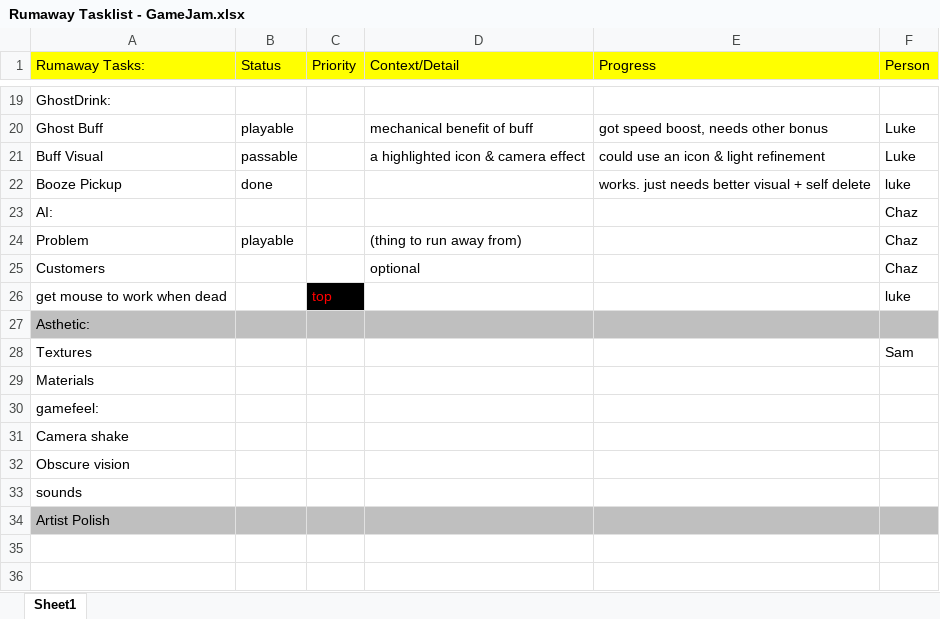
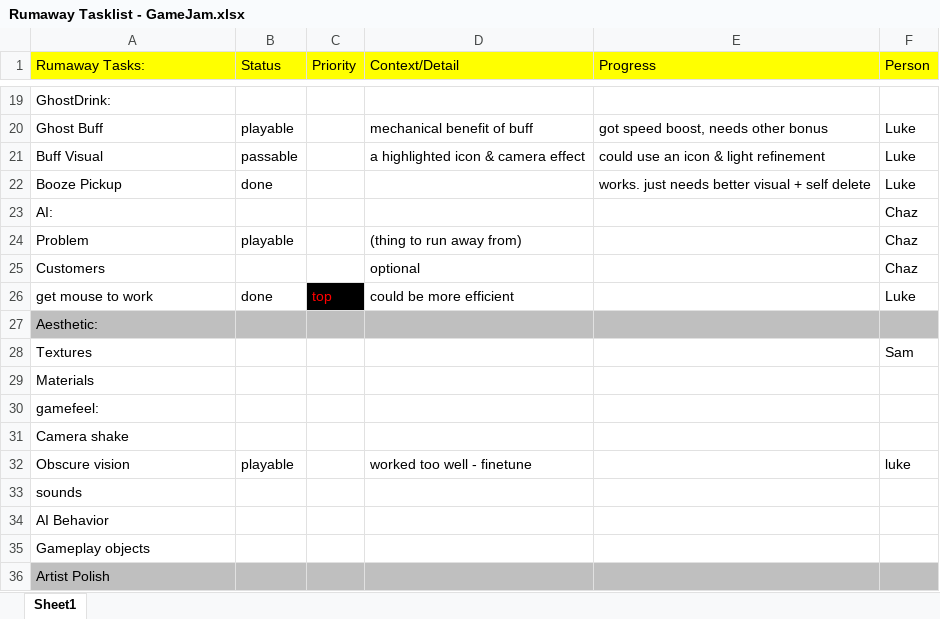
Before and after one commit to LuxRegem/Pun-Panik_GameJam, an Excel workbook: Shared Documentation/Luke's Docs/Rumaway Tasklist - GameJam.xlsx, sheet Sheet1, drawn as a sheet; only a part is shown, gaps mark what is left out; values as stored, in another font and other column widths than the file's, no borders; removed rows and columns are numbered as before the commit, all else as after; the diff names each change by its address in the sheet, - before the commit and + after, or states it on an @@ line.

```diff
--- a/Shared Documentation/Luke's Docs/Rumaway Tasklist - GameJam.xlsx (sheet Sheet1)
+++ b/Shared Documentation/Luke's Docs/Rumaway Tasklist - GameJam.xlsx (sheet Sheet1)
-F22 (Person): luke
+F22 (Person): Luke
-row 26: get mouse to work when dead |  | top |  |  | luke
+row 26: get mouse to work | done | top | could be more efficient |  | Luke
-A27 (Rumaway Tasks:): Asthetic:
+A27 (Rumaway Tasks:): Aesthetic:
-B32 (Status): (empty)
+B32 (Status): playable
-D32 (Context/Detail): (empty)
+D32 (Context/Detail): worked too well - finetune
-F32 (Person): (empty)
+F32 (Person): luke
+row 34: AI Behavior
+row 35: Gameplay objects
```
Also changed, not shown: 2 other files.
